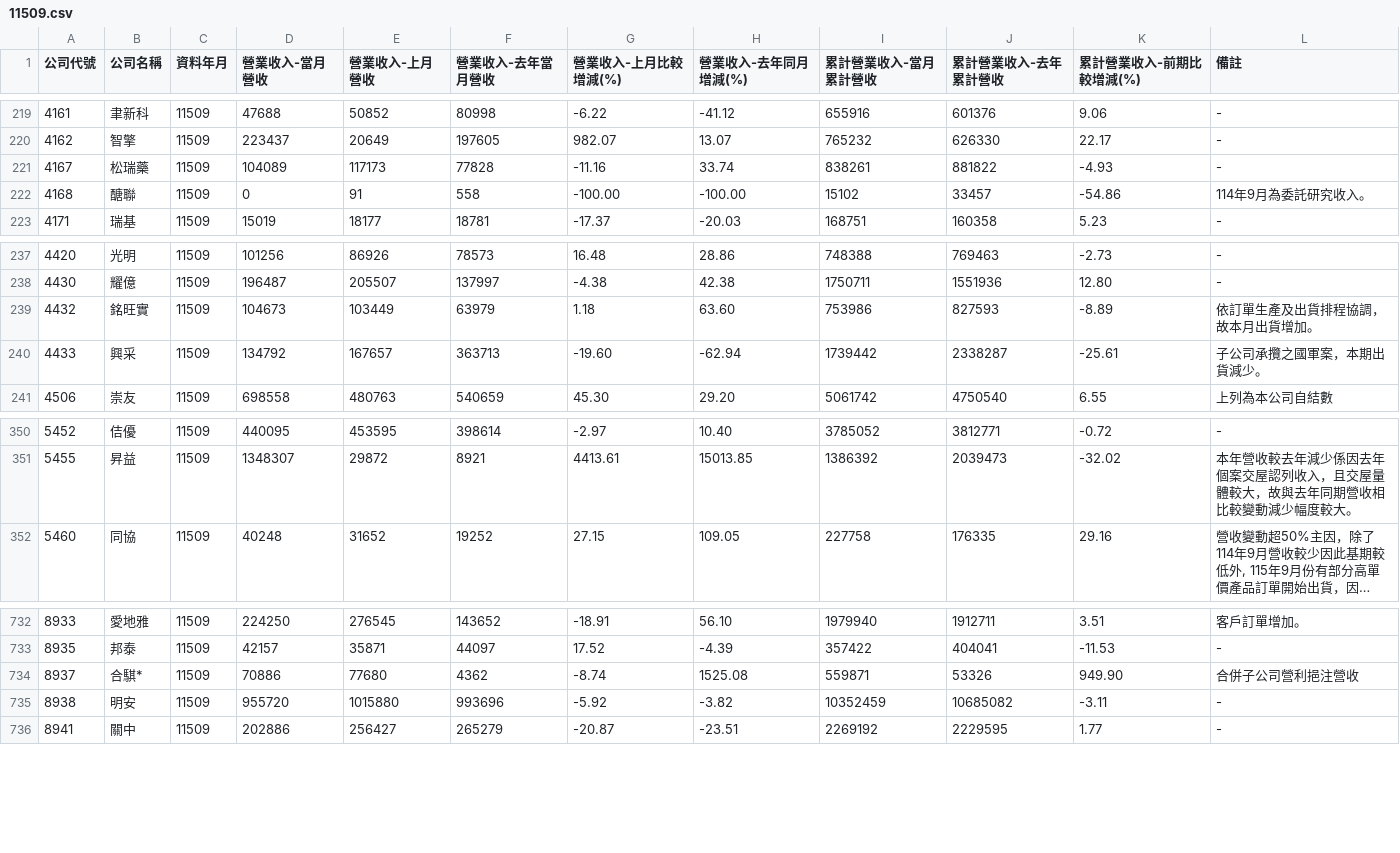
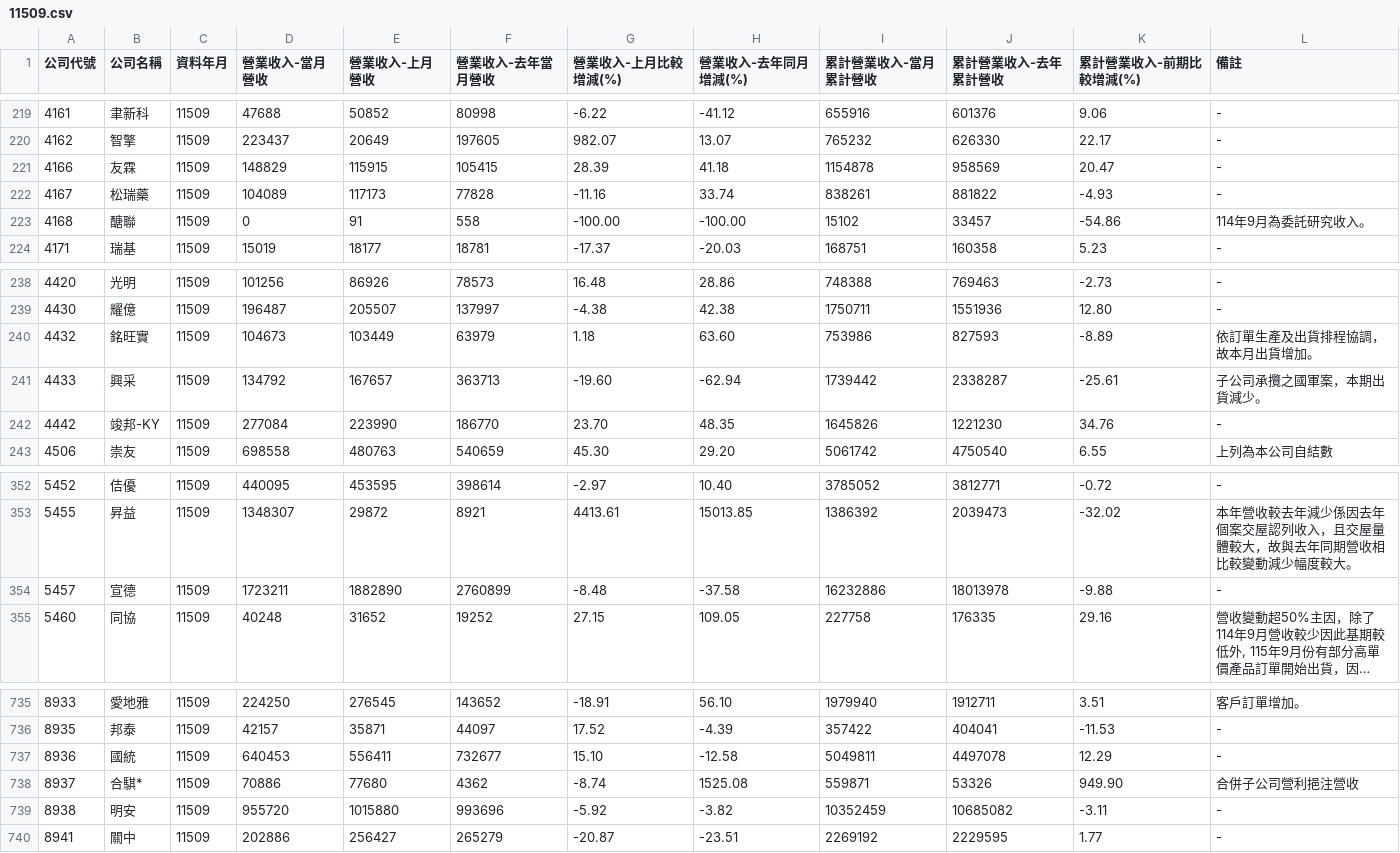
Before and after one commit to metallicatw/tw-six-metrics, a CSV file: data/market/tpex_revenue_early/11509.csv, drawn as a sheet; only a part is shown, gaps mark what is left out; long unchanged cells end in …; the diff names each change by its address in the sheet, - before the commit and + after, or states it on an @@ line.

```diff
--- a/data/market/tpex_revenue_early/11509.csv
+++ b/data/market/tpex_revenue_early/11509.csv
+row 221: 4166 | 友霖 | 11509 | 148829 | 115915 | 105415 | 28.39 | 41.18 | 1154878 | 958569 | 20.47 | -
+row 242: 4442 | 竣邦-KY | 11509 | 277084 | 223990 | 186770 | 23.70 | 48.35 | 1645826 | 1221230 | 34.76 | -
+row 354: 5457 | 宣德 | 11509 | 1723211 | 1882890 | 2760899 | -8.48 | -37.58 | 16232886 | 18013978 | -9.88 | -
+row 737: 8936 | 國統 | 11509 | 640453 | 556411 | 732677 | 15.10 | -12.58 | 5049811 | 4497078 | 12.29 | -
```
Also changed, not shown: data/market/twse_revenue_early/11509.csv, 6 other files.
